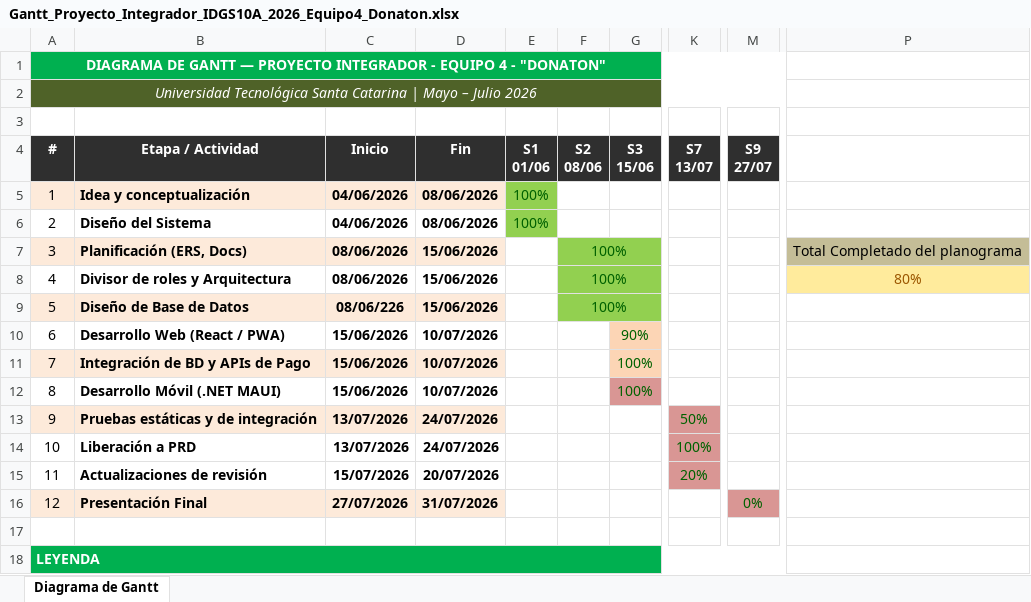
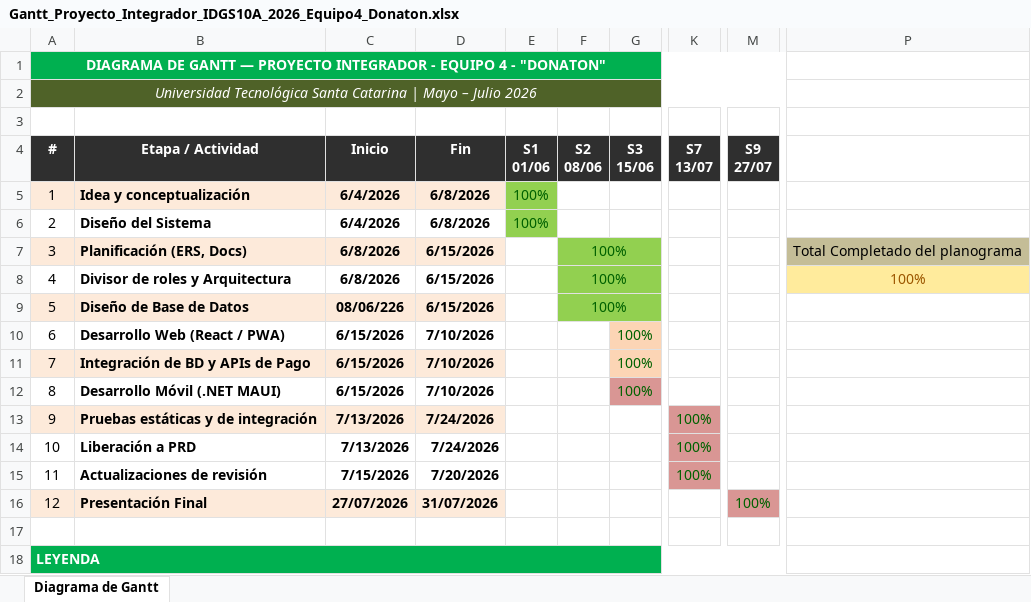
Before and after one commit to AdrianFMz/Donaton_3.0, an Excel workbook: Gantt_Proyecto_Integrador_IDGS10A_2026_Equipo4_Donaton.xlsx, sheet Diagrama de Gantt, drawn as a sheet; only a part is shown, gaps mark what is left out; values as stored, in another font and other column widths than the file's, no borders; the diff names each change by its address in the sheet, - before the commit and + after, or states it on an @@ line.

```diff
--- a/Gantt_Proyecto_Integrador_IDGS10A_2026_Equipo4_Donaton.xlsx (sheet Diagrama de Gantt)
+++ b/Gantt_Proyecto_Integrador_IDGS10A_2026_Equipo4_Donaton.xlsx (sheet Diagrama de Gantt)
-C5:C6 (Inicio): 04/06/2026
+C5:C6 (Inicio): 6/4/2026
-D5:D6 (Fin): 08/06/2026
+D5:D6 (Fin): 6/8/2026
-C7:C8 (Inicio): 08/06/2026
+C7:C8 (Inicio): 6/8/2026
-D7:D9 (Fin): 15/06/2026
+D7:D9 (Fin): 6/15/2026
-P8: 80%
+P8: 100%
-C10:C12 (Inicio): 15/06/2026
+C10:C12 (Inicio): 6/15/2026
-D10:D12 (Fin): 10/07/2026
+D10:D12 (Fin): 7/10/2026
-G10 (S3 15/06): 90%
+G10 (S3 15/06): 100%
-C13:C14 (Inicio): 13/07/2026
+C13:C14 (Inicio): 7/13/2026
-D13:D14 (Fin): 24/07/2026
+D13:D14 (Fin): 7/24/2026
-K13 (S7 13/07): 50%
+K13 (S7 13/07): 100%
-C15 (Inicio): 15/07/2026
+C15 (Inicio): 7/15/2026
-D15 (Fin): 20/07/2026
+D15 (Fin): 7/20/2026
-K15 (S7 13/07): 20%
+K15 (S7 13/07): 100%
-M16 (S9 27/07): 0%
+M16 (S9 27/07): 100%
```
Also changed, not shown: 22 other files.
